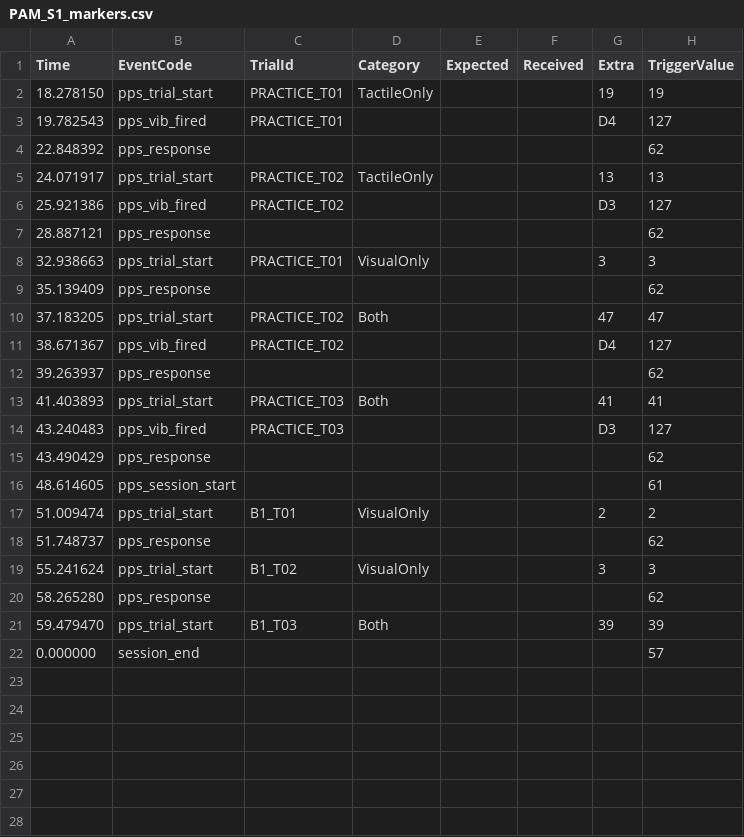
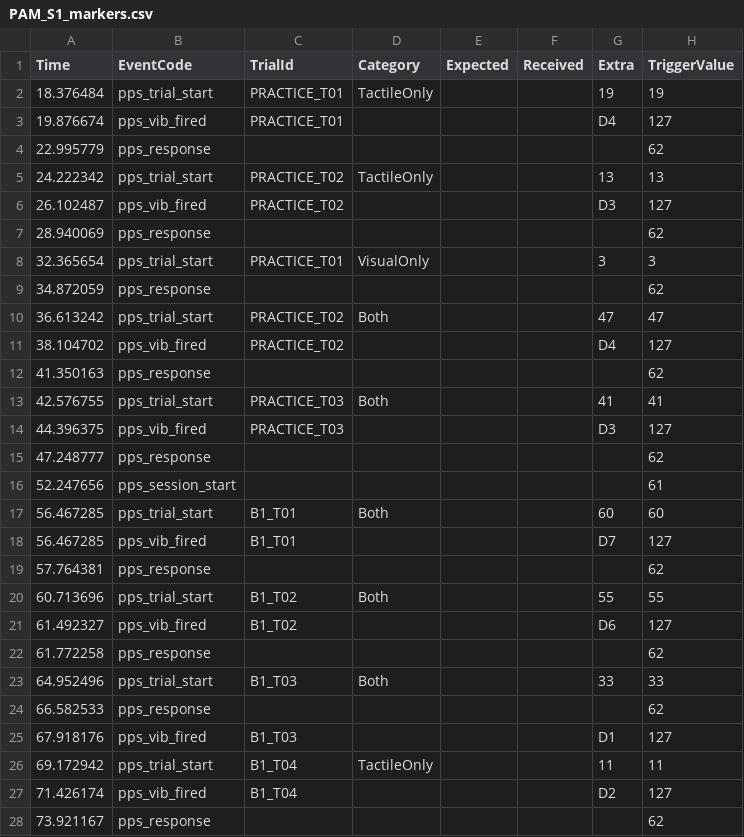
Before and after one commit to pv2260/2026_PPS, a CSV file: Logger/PAM_S1/PAM_S1_markers.csv, drawn as a sheet; only a part is shown; the shorter side is filled out with more unchanged rows; the diff covers the shown part only.

```diff
--- a/Logger/PAM_S1/PAM_S1_markers.csv
+++ b/Logger/PAM_S1/PAM_S1_markers.csv
@@ -1,21 +1,28 @@
 Time,EventCode,TrialId,Category,Expected,Received,Extra,TriggerValue
-18.278150,pps_trial_start,PRACTICE_T01,TactileOnly,,,19,19
-19.782543,pps_vib_fired,PRACTICE_T01,,,,D4,127
-22.848392,pps_response,,,,,,62
-24.071917,pps_trial_start,PRACTICE_T02,TactileOnly,,,13,13
-25.921386,pps_vib_fired,PRACTICE_T02,,,,D3,127
-28.887121,pps_response,,,,,,62
-32.938663,pps_trial_start,PRACTICE_T01,VisualOnly,,,3,3
-35.139409,pps_response,,,,,,62
-37.183205,pps_trial_start,PRACTICE_T02,Both,,,47,47
-38.671367,pps_vib_fired,PRACTICE_T02,,,,D4,127
-39.263937,pps_response,,,,,,62
-41.403893,pps_trial_start,PRACTICE_T03,Both,,,41,41
-43.240483,pps_vib_fired,PRACTICE_T03,,,,D3,127
-43.490429,pps_response,,,,,,62
-48.614605,pps_session_start,,,,,,61
-51.009474,pps_trial_start,B1_T01,VisualOnly,,,2,2
-51.748737,pps_response,,,,,,62
-55.241624,pps_trial_start,B1_T02,VisualOnly,,,3,3
-58.265280,pps_response,,,,,,62
-59.479470,pps_trial_start,B1_T03,Both,,,39,39
+18.376484,pps_trial_start,PRACTICE_T01,TactileOnly,,,19,19
+19.876674,pps_vib_fired,PRACTICE_T01,,,,D4,127
+22.995779,pps_response,,,,,,62
+24.222342,pps_trial_start,PRACTICE_T02,TactileOnly,,,13,13
+26.102487,pps_vib_fired,PRACTICE_T02,,,,D3,127
+28.940069,pps_response,,,,,,62
+32.365654,pps_trial_start,PRACTICE_T01,VisualOnly,,,3,3
+34.872059,pps_response,,,,,,62
+36.613242,pps_trial_start,PRACTICE_T02,Both,,,47,47
+38.104702,pps_vib_fired,PRACTICE_T02,,,,D4,127
+41.350163,pps_response,,,,,,62
+42.576755,pps_trial_start,PRACTICE_T03,Both,,,41,41
+44.396375,pps_vib_fired,PRACTICE_T03,,,,D3,127
+47.248777,pps_response,,,,,,62
+52.247656,pps_session_start,,,,,,61
+56.467285,pps_trial_start,B1_T01,Both,,,60,60
+56.467285,pps_vib_fired,B1_T01,,,,D7,127
+57.764381,pps_response,,,,,,62
+60.713696,pps_trial_start,B1_T02,Both,,,55,55
+61.492327,pps_vib_fired,B1_T02,,,,D6,127
+61.772258,pps_response,,,,,,62
+64.952496,pps_trial_start,B1_T03,Both,,,33,33
+66.582533,pps_response,,,,,,62
+67.918176,pps_vib_fired,B1_T03,,,,D1,127
+69.172942,pps_trial_start,B1_T04,TactileOnly,,,11,11
+71.426174,pps_vib_fired,B1_T04,,,,D2,127
+73.921167,pps_response,,,,,,62
```
Also changed, not shown: 13 added rows elsewhere in this file, Logger/PAM_S1/sub-PAM_session-1_task1_trials.csv, 3 other files.
